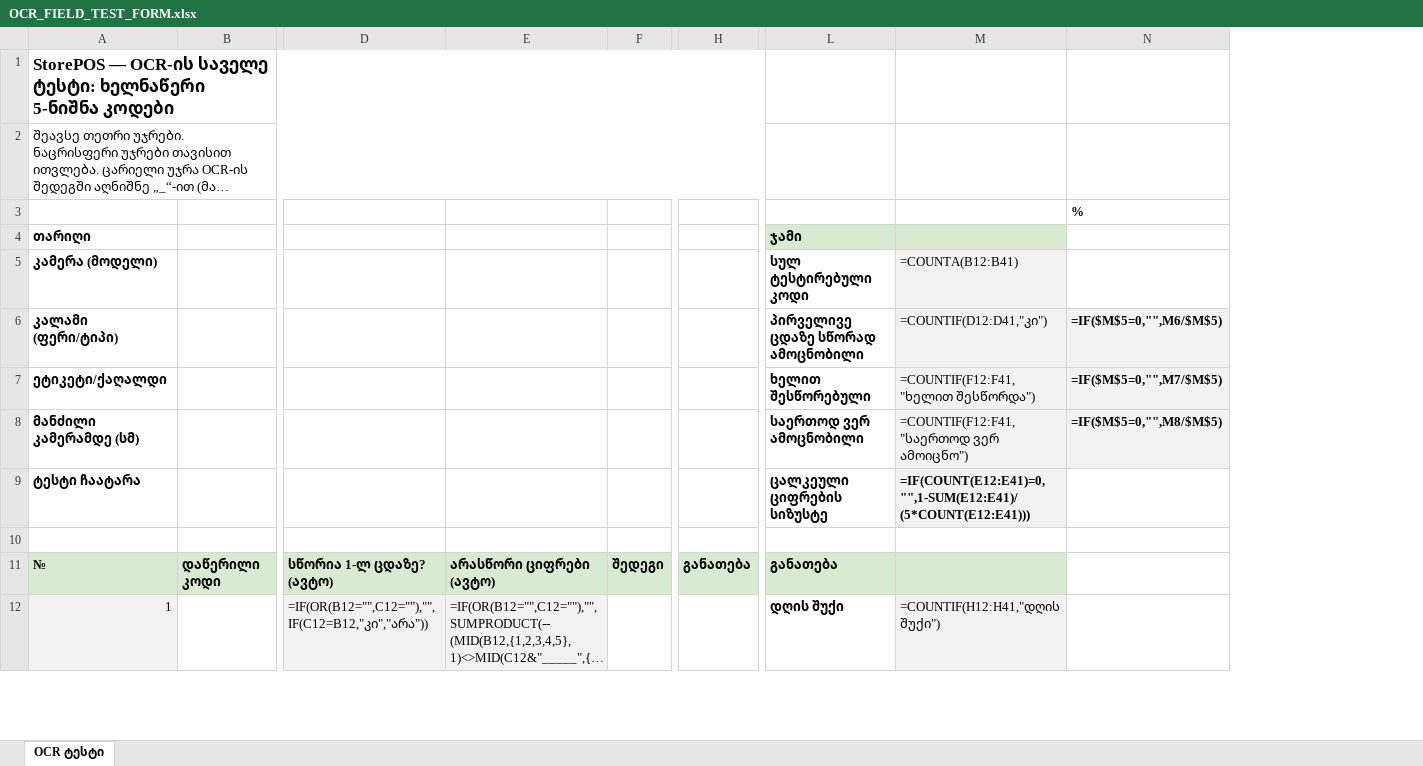
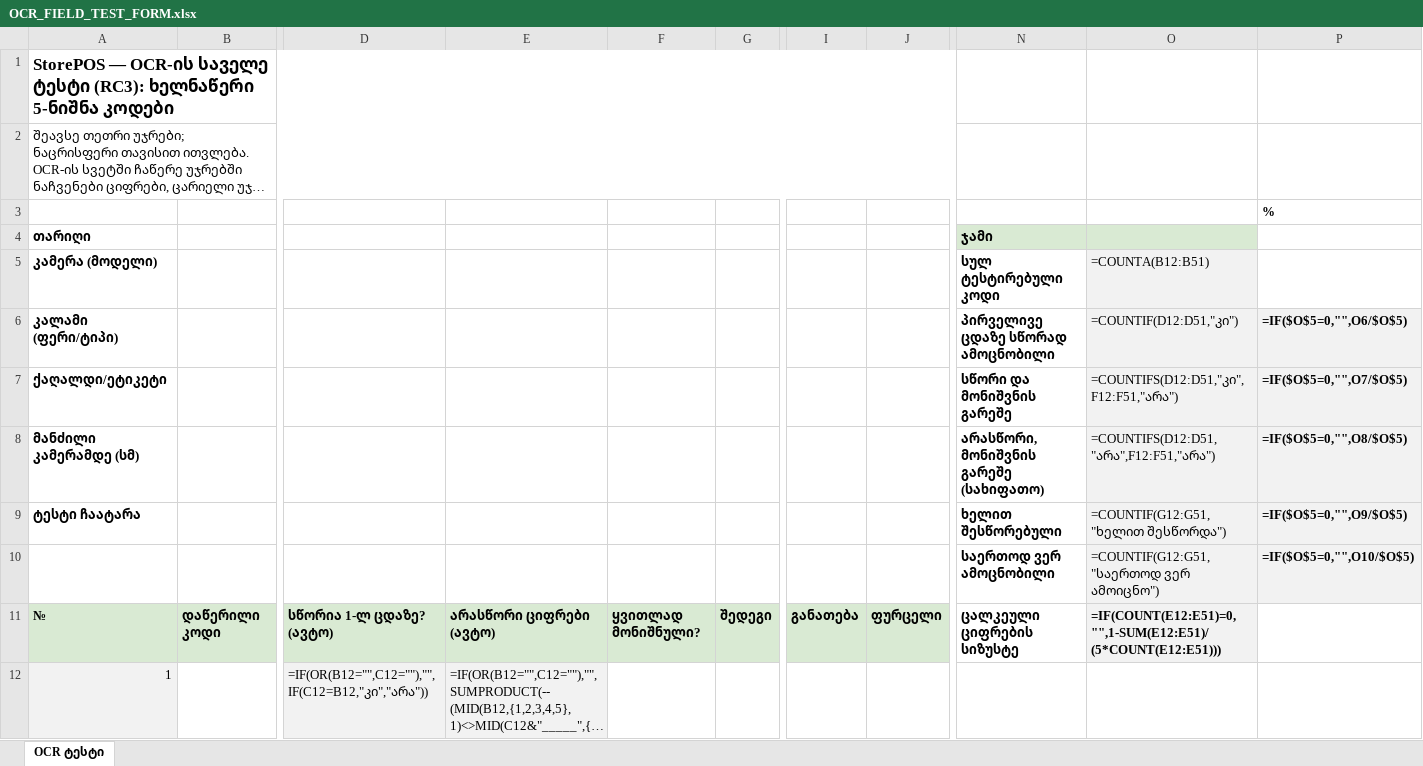
Before and after one commit to AntX69/shop, an Excel workbook: docs/hardware/OCR_FIELD_TEST_FORM.xlsx, sheet OCR ტესტი, drawn as a sheet; only a part is shown, gaps mark what is left out; long unchanged cells end in …; values as stored, in another font and other column widths than the file's, no borders; formulas without a stored value are shown as written; removed rows and columns are numbered as before the commit, all else as after; rows hold the shown columns only; the diff covers the shown part only; the diff names each change by its address in the sheet, - before the commit and + after, or states it on an @@ line.

```diff
--- a/docs/hardware/OCR_FIELD_TEST_FORM.xlsx (sheet OCR ტესტი)
+++ b/docs/hardware/OCR_FIELD_TEST_FORM.xlsx (sheet OCR ტესტი)
+column F, row 11: ყვითლად მონიშნული?
+column J, row 11: ფურცელი
-column M (=COUNTA(B12:B41)), rows 6-8: =COUNTIF(D12:D41,"კი") | =COUNTIF(F12:F41,"ხელით შესწორდა") | =COUNTIF(F12:F41,"საერთოდ ვერ ამოიცნო"); row 12: =COUNTIF(H12:H41,"დღის შუქი")
-column N, rows 3-8: % |  |  | =IF($M$5=0,"",M6/$M$5) | =IF($M$5=0,"",M7/$M$5) | =IF($M$5=0,"",M8/$M$5)
+column O (=COUNTA(B12:B51)), row 6: =COUNTIF(D12:D51,"კი"); rows 9-11: =COUNTIF(G12:G51,"ხელით შესწორდა") | =COUNTIF(G12:G51,"საერთოდ ვერ ამოიცნო") | =IF(COUNT(E12:E51)=0,"",1-SUM(E12:E51)/(5*COUNT(E12:E51)))
+column P, rows 3-6: % |  |  | =IF($O$5=0,"",O6/$O$5); rows 9-10: =IF($O$5=0,"",O9/$O$5) | =IF($O$5=0,"",O10/$O$5)
@@ column A (კამერა (მოდელი)) renumbered between rows 1 and 10 @@
+row 7: ქაღალდი/ეტიკეტი |  |  |  |  |  |  |  | სწორი და მონიშვნის გარეშე | =COUNTIFS(D12:D51,"კი",F12:F51,"არა") | =IF($O$5=0,"",O7/$O$5)
+row 8: მანძილი კამერამდე (სმ) |  |  |  |  |  |  |  | არასწორი, მონიშვნის გარეშე (სახიფათო) | =COUNTIFS(D12:D51,"არა",F12:F51,"არა") | =IF($O$5=0,"",O8/$O$5)
-row 9: ტესტი ჩაატარა |  |  |  |  |  | ცალკეული ციფრების სიზუსტე | =IF(COUNT(E12:E41)=0,"",1-SUM(E12:E41)/(5*COUNT(E12:E41)))
-row 10: (empty)
-N11 (სულ ტესტირებული კოდი): განათება
+N11 (სულ ტესტირებული კოდი): ცალკეული ციფრების სიზუსტე
-N11 fill: #D9EAD3
+N11 fill: none
-N12 (სულ ტესტირებული კოდი): დღის შუქი
+N12 (სულ ტესტირებული კოდი): (empty)
```
Also changed, not shown: 10 added rows, 20 edited cells and cell formats elsewhere in this sheet, 16 other files.
